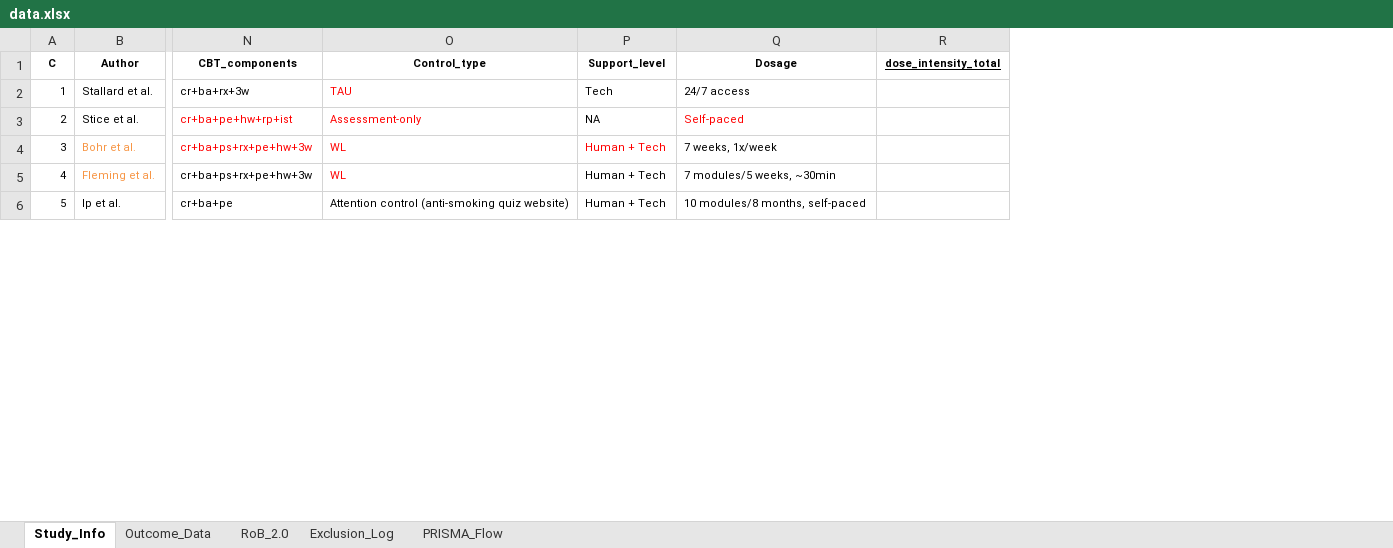
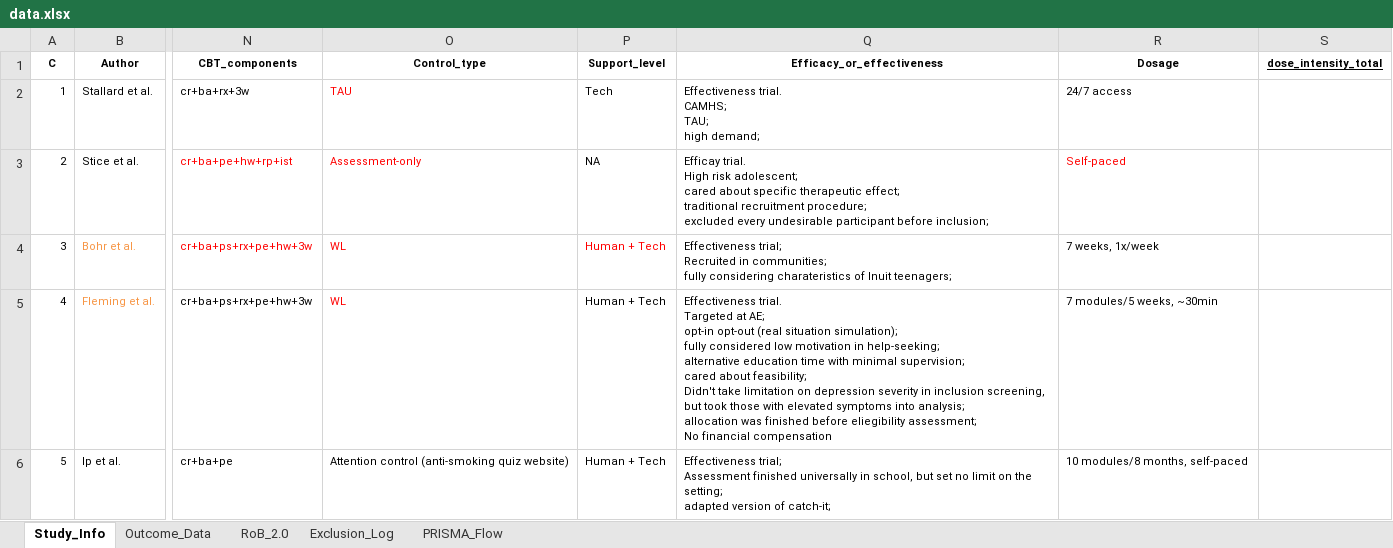
Before and after one commit to li33893/meta-analysis, an Excel workbook: data/data.xlsx, sheet Study_Info, drawn as a sheet; only a part is shown, gaps mark what is left out; values as stored, in another font and other column widths than the file's, no borders; ↵ is a line break in a cell; the diff covers the shown part only; the diff names each change by its address in the sheet, - before the commit and + after, or states it on an @@ line.

Commit message:
revised ~study ch + data add efficacy_or_effectiveness

```diff
--- a/data/data.xlsx (sheet Study_Info)
+++ b/data/data.xlsx (sheet Study_Info)
+column Q (Efficacy_or_effectiveness), rows 2-6: Effectiveness trial. ↵ CAMHS; ↵ TAU; ↵ high demand; | Efficay trial. ↵ High risk adolescent; ↵ cared about specific therapeutic effect; ↵ traditional recruitment procedure; ↵ excluded every undesirable participant before inclusion; | Effectiveness trial; ↵ Recruited in communities; ↵ fully considering charateristics of Inuit teenagers; | Effectiveness trial. ↵ Targeted at AE; ↵ opt-in opt-out (real situation simulation); ↵ fully considered low motivation in help-seeking; ↵ alternative education time with minimal supervision; ↵ cared about feasibility; ↵ Didn't take limitation on depression severity in inclusion screening, but took those with elevated symptoms into analysis; ↵ allocation was finished before eliegibility assessment; ↵ No financial compensation | Effectiveness trial; ↵ Assessment finished universally in school, but set no limit on the setting; ↵ adapted version of catch-it;
```
Also changed, not shown: 2 edited cells elsewhere in this sheet, 2 other files.
